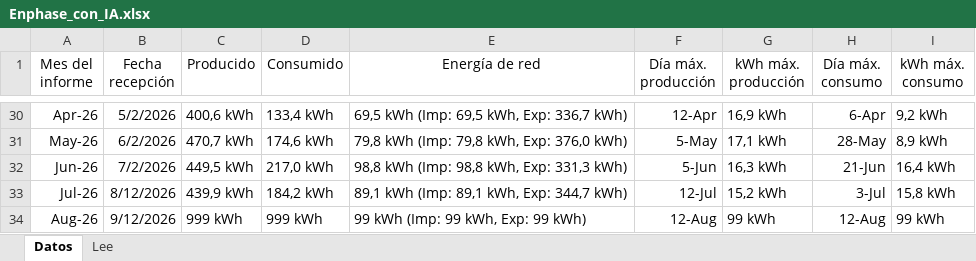
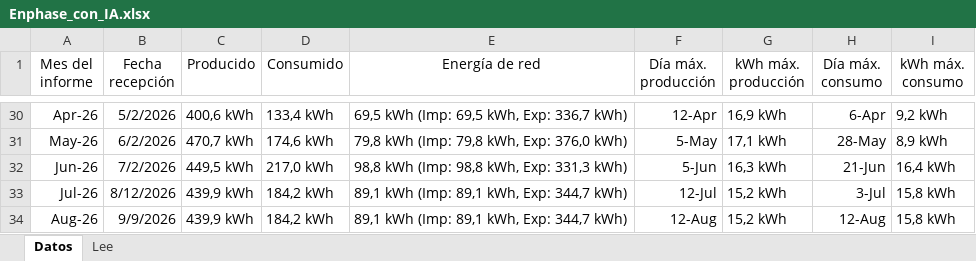
Before and after one commit to saez1980/enphase-dashboard_no_vale, an Excel workbook: Enphase_con_IA.xlsx, sheet Datos, drawn as a sheet; only a part is shown, gaps mark what is left out; values as stored, in another font and other column widths than the file's, no borders; the diff names each change by its address in the sheet, - before the commit and + after, or states it on an @@ line.

Commit message:
Add files via upload

```diff
--- a/Enphase_con_IA.xlsx (sheet Datos)
+++ b/Enphase_con_IA.xlsx (sheet Datos)
-B34 (Fecha recepción): 9/12/2026
+B34 (Fecha recepción): 9/9/2026
-C34 (Producido): 999 kWh
+C34 (Producido): 439,9 kWh
-D34 (Consumido): 999 kWh
+D34 (Consumido): 184,2 kWh
-E34 (Energía de red): 99 kWh (Imp: 99 kWh, Exp: 99 kWh)
+E34 (Energía de red): 89,1 kWh (Imp: 89,1 kWh, Exp: 344,7 kWh)
-G34 (kWh máx. producción): 99 kWh
+G34 (kWh máx. producción): 15,2 kWh
-I34 (kWh máx. consumo): 99 kWh
+I34 (kWh máx. consumo): 15,8 kWh
```
